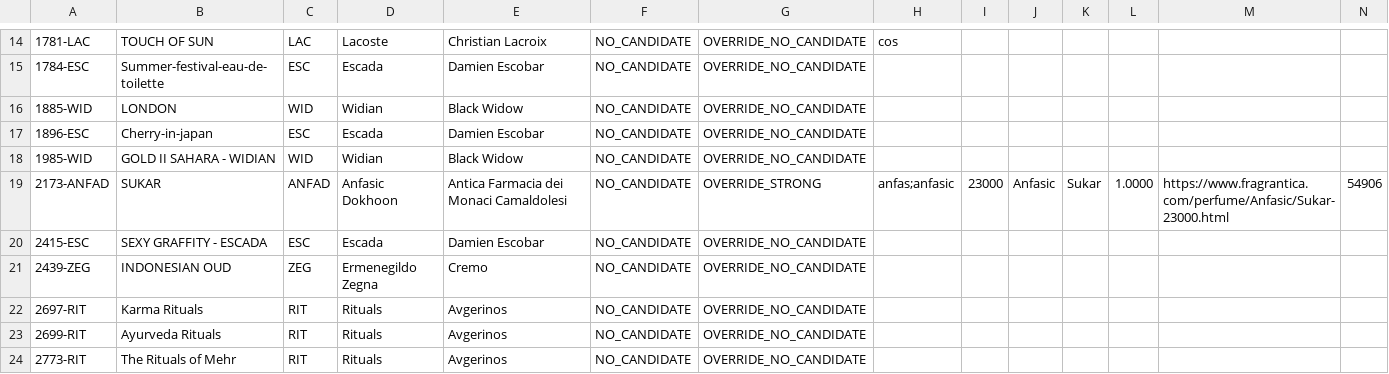
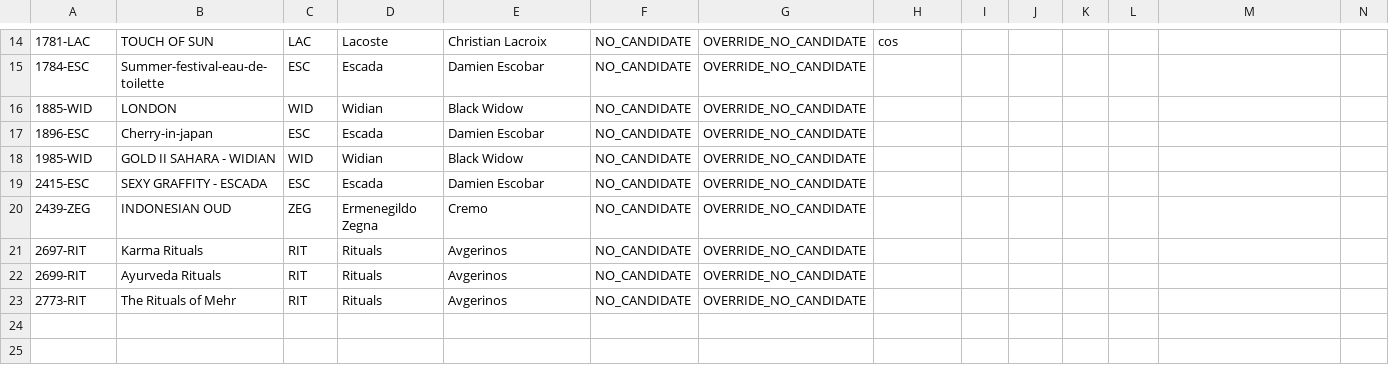
Before and after one commit to MarvvRed/Shobi_Inspiration, a CSV file: fragrantica-v2-brand-override-review.csv, drawn as a sheet; only a part is shown, gaps mark what is left out; rows hold the shown columns only; the diff names each change by its address in the sheet, - before the commit and + after, or states it on an @@ line.

```diff
--- a/fragrantica-v2-brand-override-review.csv
+++ b/fragrantica-v2-brand-override-review.csv
-row 19: 2173-ANFAD | SUKAR | ANFAD | Anfasic Dokhoon | Antica Farmacia dei Monaci Camaldolesi | NO_CANDIDATE | OVERRIDE_STRONG | anfas;anfasic | 23000 | Anfasic | Sukar | 1.0000 | https://www.fragrantica.com/perfume/Anfasic/Sukar-23000.html | 54906
```
Also changed, not shown: fragrantica-v2-global-fallback-review.csv, fragrantica-v2-local-url-match.csv, 7 other files.
